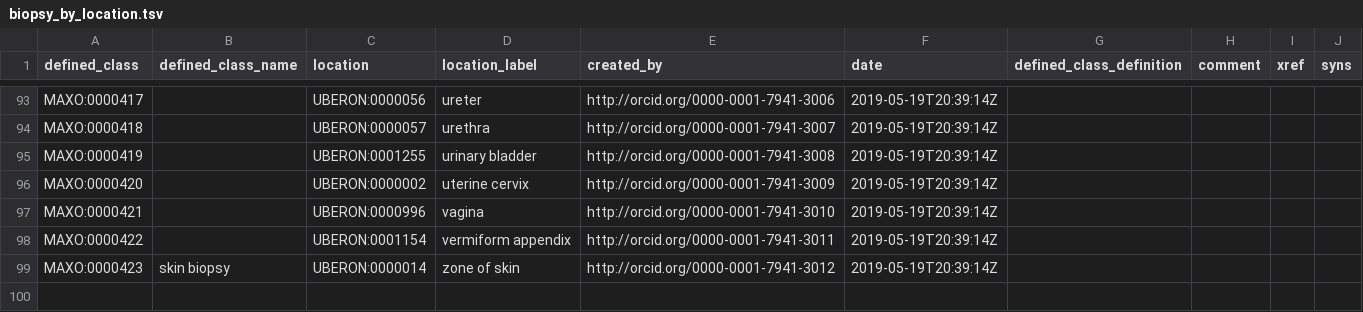
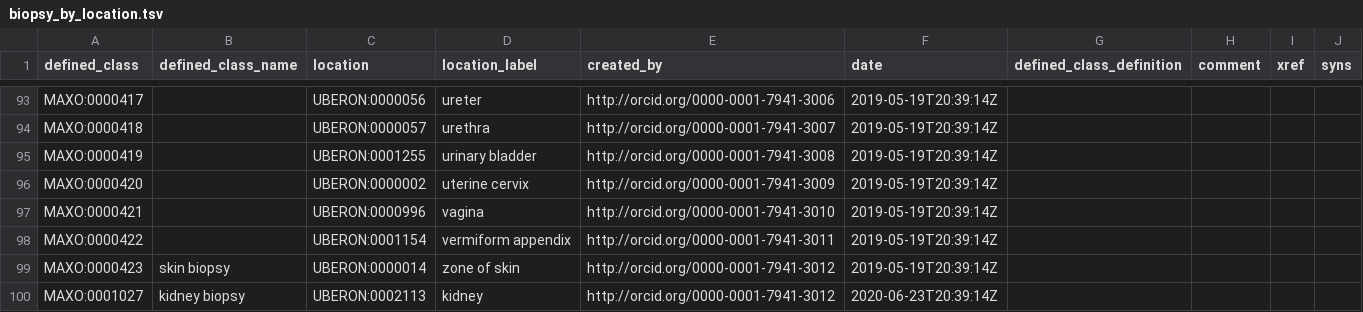
Before and after one commit to monarch-initiative/MAxO, a TSV file: src/patterns/data/manual/biopsy_by_location.tsv, drawn as a sheet; only a part is shown, gaps mark what is left out.

Commit message:
update biopsy_by_location.tsv, add removal_by_location.tsv, and removal_by_phenotype.tsv

```diff
--- a/src/patterns/data/manual/biopsy_by_location.tsv
+++ b/src/patterns/data/manual/biopsy_by_location.tsv
@@ -99 +99,2 @@ MAXO:0000422		UBERON:0001154	vermiform appendix	http://orcid.org/0000-0001-7941-
 MAXO:0000423	skin biopsy	UBERON:0000014	zone of skin	http://orcid.org/0000-0001-7941-3012	2019-05-19T20:39:14Z				
+MAXO:0001027	kidney biopsy	UBERON:0002113	kidney	http://orcid.org/0000-0001-7941-3012	2020-06-23T20:39:14Z				
```
Also changed, not shown: 2 other files.
